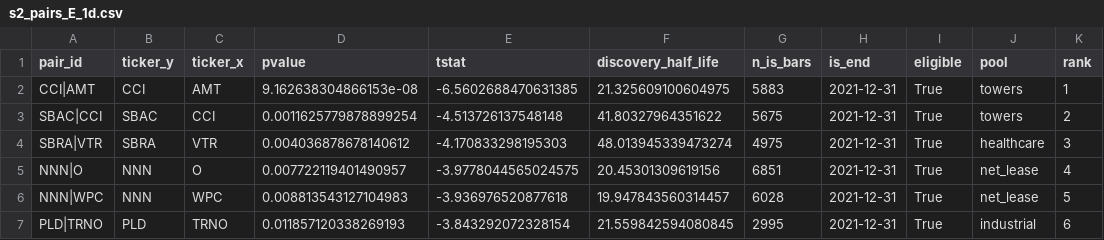
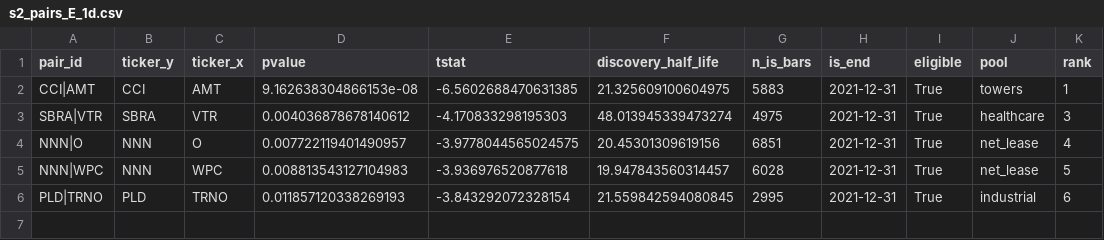
Before and after one commit to charlievellacott/trading_portfolio, a CSV file: 01_data/data_files/s2_coint/s2_pairs_E_1d.csv, drawn as a sheet.

```diff
--- a/01_data/data_files/s2_coint/s2_pairs_E_1d.csv
+++ b/01_data/data_files/s2_coint/s2_pairs_E_1d.csv
@@ -2,3 +2,2 @@ pair_id,ticker_y,ticker_x,pvalue,tstat,discovery_half_life,n_is_bars,is_end,elig
 CCI|AMT,CCI,AMT,9.162638304866153e-08,-6.5602688470631385,21.325609100604975,5883,2021-12-31,True,towers,1
-SBAC|CCI,SBAC,CCI,0.0011625779878899254,-4.513726137548148,41.80327964351622,5675,2021-12-31,True,towers,2
 SBRA|VTR,SBRA,VTR,0.004036878678140612,-4.170833298195303,48.013945339473274,4975,2021-12-31,True,healthcare,3
```
Also changed, not shown: 58 other files.
